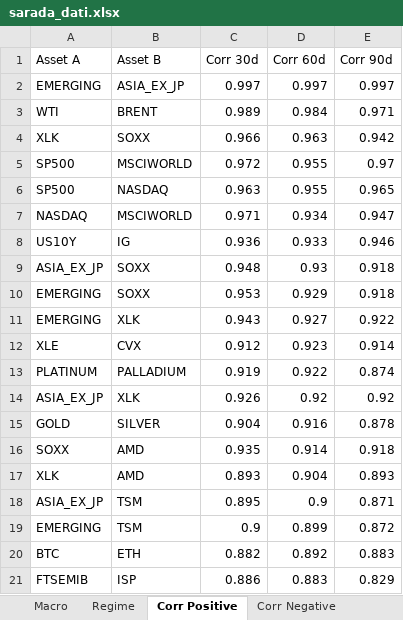
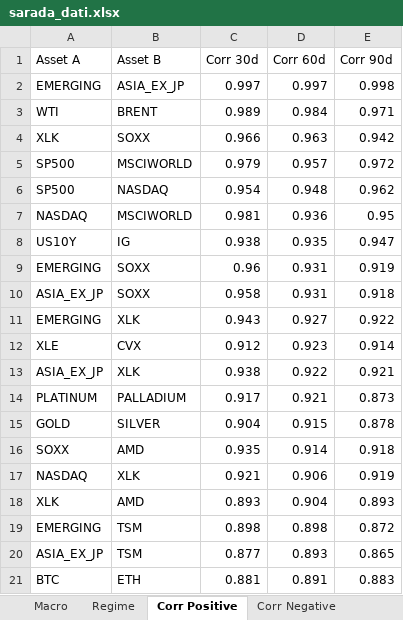
Before and after one commit to giapal96-star/jennifer-trading-dashbord, an Excel workbook: docs/sarada_dati.xlsx, sheet Corr Positive, drawn as a sheet; values as stored, in another font and other column widths than the file's, no borders; removed rows and columns are numbered as before the commit, all else as after; the diff names each change by its address in the sheet, - before the commit and + after, or states it on an @@ line.

```diff
--- a/docs/sarada_dati.xlsx (sheet Corr Positive)
+++ b/docs/sarada_dati.xlsx (sheet Corr Positive)
-E2 (Corr 90d): 0.997
+E2 (Corr 90d): 0.998
-row 5: SP500 | MSCIWORLD | 0.972 | 0.955 | 0.97
-row 6: SP500 | NASDAQ | 0.963 | 0.955 | 0.965
-row 7: NASDAQ | MSCIWORLD | 0.971 | 0.934 | 0.947
-row 8: US10Y | IG | 0.936 | 0.933 | 0.946
+row 5: SP500 | MSCIWORLD | 0.979 | 0.957 | 0.972
+row 6: SP500 | NASDAQ | 0.954 | 0.948 | 0.962
+row 7: NASDAQ | MSCIWORLD | 0.981 | 0.936 | 0.95
+row 8: US10Y | IG | 0.938 | 0.935 | 0.947
+row 9: EMERGING | SOXX | 0.96 | 0.931 | 0.919
-C10 (Corr 30d): 0.948
+C10 (Corr 30d): 0.958
-D10 (Corr 60d): 0.93
+D10 (Corr 60d): 0.931
-row 10: EMERGING | SOXX | 0.953 | 0.929 | 0.918
-row 13: PLATINUM | PALLADIUM | 0.919 | 0.922 | 0.874
-row 14: ASIA_EX_JP | XLK | 0.926 | 0.92 | 0.92
+row 13: ASIA_EX_JP | XLK | 0.938 | 0.922 | 0.921
+row 14: PLATINUM | PALLADIUM | 0.917 | 0.921 | 0.873
-D15 (Corr 60d): 0.916
+D15 (Corr 60d): 0.915
+row 17: NASDAQ | XLK | 0.921 | 0.906 | 0.919
-row 18: ASIA_EX_JP | TSM | 0.895 | 0.9 | 0.871
-C19 (Corr 30d): 0.9
+C19 (Corr 30d): 0.898
-D19 (Corr 60d): 0.899
+D19 (Corr 60d): 0.898
+row 20: ASIA_EX_JP | TSM | 0.877 | 0.893 | 0.865
-C21 (Corr 30d): 0.882
+C21 (Corr 30d): 0.881
-D21 (Corr 60d): 0.892
+D21 (Corr 60d): 0.891
-row 21: FTSEMIB | ISP | 0.886 | 0.883 | 0.829
```
Also changed, not shown: sheet Ranking Daily, sheet Ranking Weekly, sheet Ranking Monthly, sheet Corr Negative, sheet Macro, sheet Regime, 2 other files.
